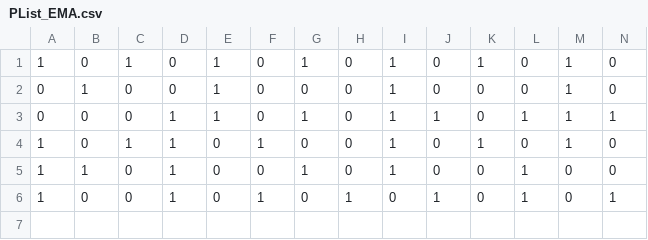
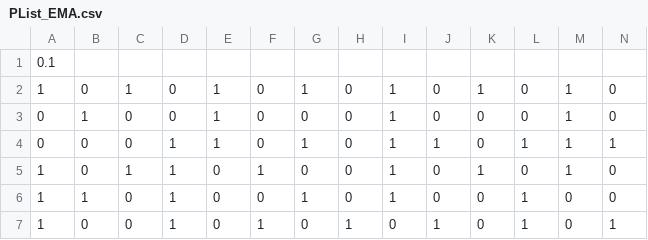
Before and after one commit to TosIshiyama/ProjectHata, a CSV file: py/PList_EMA.csv, drawn as a sheet; only a part is shown; rows hold the shown columns only; the diff names each change by its address in the sheet, - before the commit and + after, or states it on an @@ line.

```diff
--- a/py/PList_EMA.csv
+++ b/py/PList_EMA.csv
+row 1: 0.1
```
Also changed, not shown: 4 other files.
